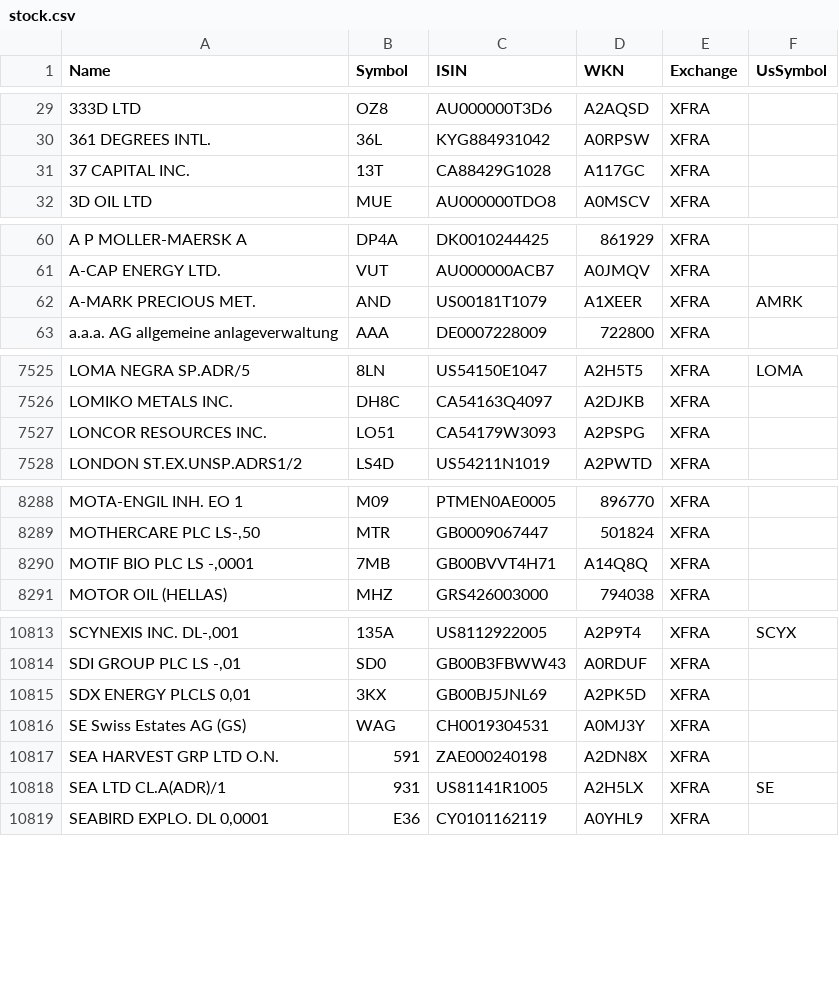
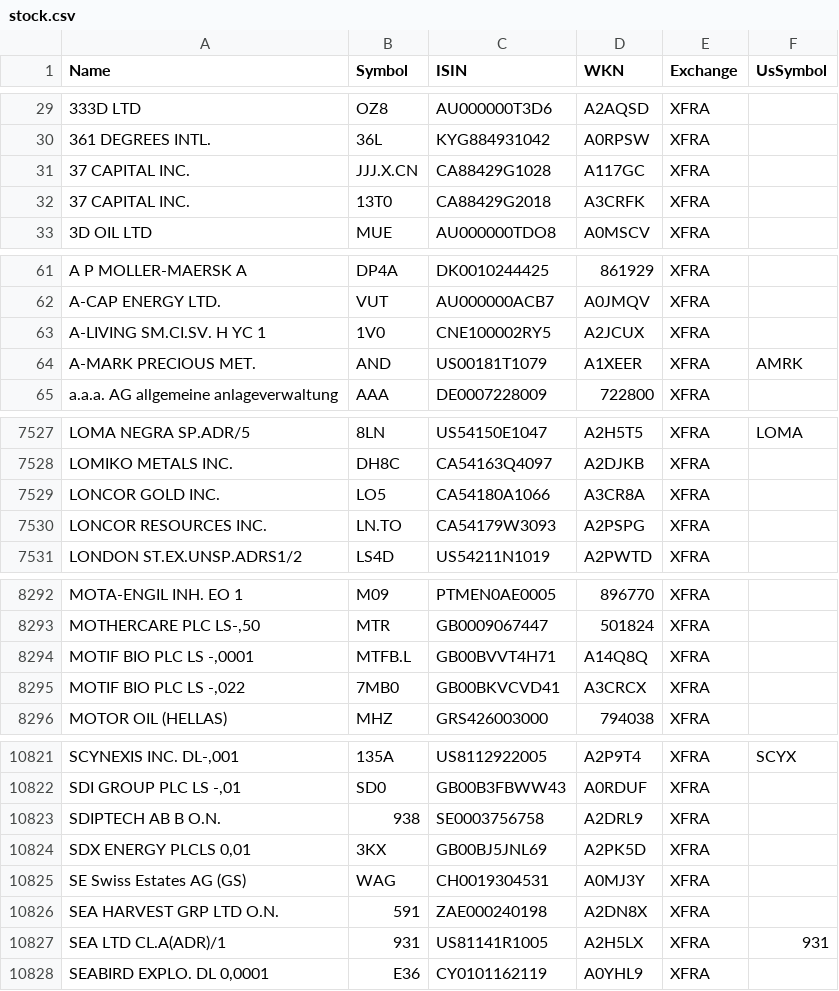
Before and after one commit to BenediktBertsch/German-Stock-Exchange, a CSV file: stock.csv, drawn as a sheet; only a part is shown, gaps mark what is left out; addresses are those after the commit; the diff covers the shown part only; the diff names each change by its address in the sheet, - before the commit and + after, or states it on an @@ line.

Commit message:
Updated data to 6/16/2021

```diff
--- a/stock.csv
+++ b/stock.csv
-B31 (Symbol): 13T
+B31 (Symbol): JJJ.X.CN
+row 32: 37 CAPITAL INC. | 13T0 | CA88429G2018 | A3CRFK | XFRA
+row 63: A-LIVING SM.CI.SV. H YC 1 | 1V0 | CNE100002RY5 | A2JCUX | XFRA
+row 7529: LONCOR GOLD INC. | LO5 | CA54180A1066 | A3CR8A | XFRA
-B7530 (Symbol): LO51
+B7530 (Symbol): LN.TO
-B8294 (Symbol): 7MB
+B8294 (Symbol): MTFB.L
+row 8295: MOTIF BIO PLC LS -,022 | 7MB0 | GB00BKVCVD41 | A3CRCX | XFRA
+row 10823: SDIPTECH AB B O.N. | 938 | SE0003756758 | A2DRL9 | XFRA
-F10827 (UsSymbol): SE
+F10827 (UsSymbol): 931
```
Also changed, not shown: 8 added rows, 6 removed rows, 2 moved rows and 17 edited cells elsewhere in this file.
